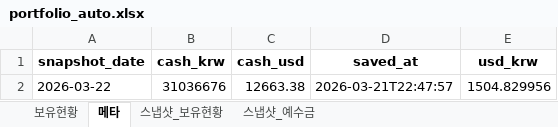
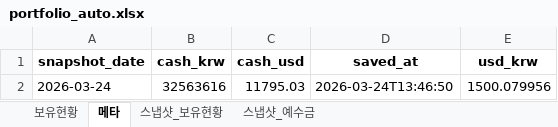
Before and after one commit to ssungjun83/invest_diary, an Excel workbook: portfolio_auto.xlsx, sheet 메타, drawn as a sheet; values as stored, in another font and other column widths than the file's, no borders; removed rows and columns are numbered as before the commit, all else as after; the diff names each change by its address in the sheet, - before the commit and + after, or states it on an @@ line.

```diff
--- a/portfolio_auto.xlsx (sheet 메타)
+++ b/portfolio_auto.xlsx (sheet 메타)
-row 2: 2026-03-22 | 31036676 | 12663.38 | 2026-03-21T22:47:57 | 1504.829956
+row 2: 2026-03-24 | 32563616 | 11795.03 | 2026-03-24T13:46:50 | 1500.079956
```
Also changed, not shown: sheet 스냅샷_보유현황, sheet 스냅샷_예수금.
